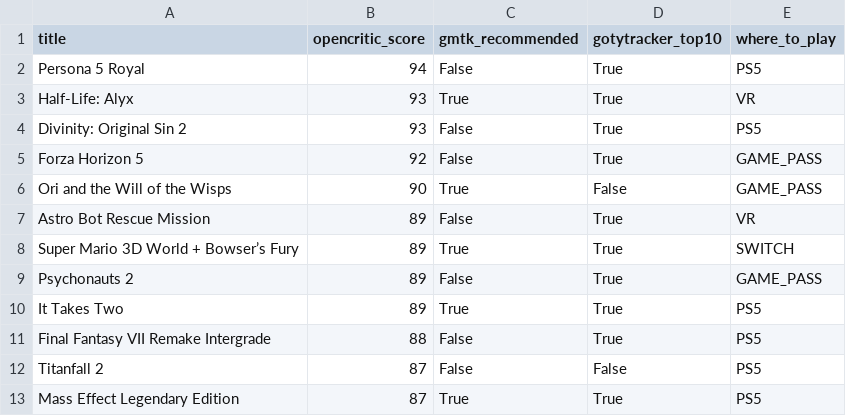
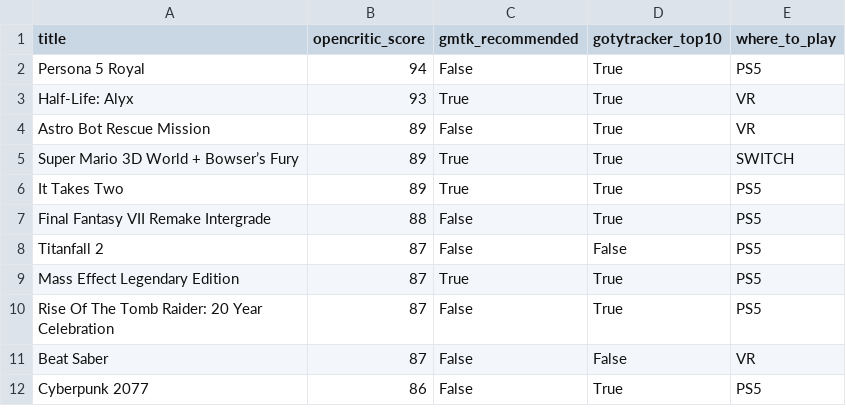
Before and after one commit to andredarcie/my-life-data, a CSV file: data/games/games_to_play.csv, drawn as a sheet; only a part is shown; the shorter side is filled out with more unchanged rows; the diff covers the shown part only; the diff names each change by its address in the sheet, - before the commit and + after, or states it on an @@ line.

Commit message:
Update games_to_play.csv

```diff
--- a/data/games/games_to_play.csv
+++ b/data/games/games_to_play.csv
-row 4: Divinity: Original Sin 2 | 93 | False | True | PS5
-row 5: Forza Horizon 5 | 92 | False | True | GAME_PASS
-row 6: Ori and the Will of the Wisps | 90 | True | False | GAME_PASS
-row 9: Psychonauts 2 | 89 | False | True | GAME_PASS
```
Also changed, not shown: 11 removed rows elsewhere in this file.
